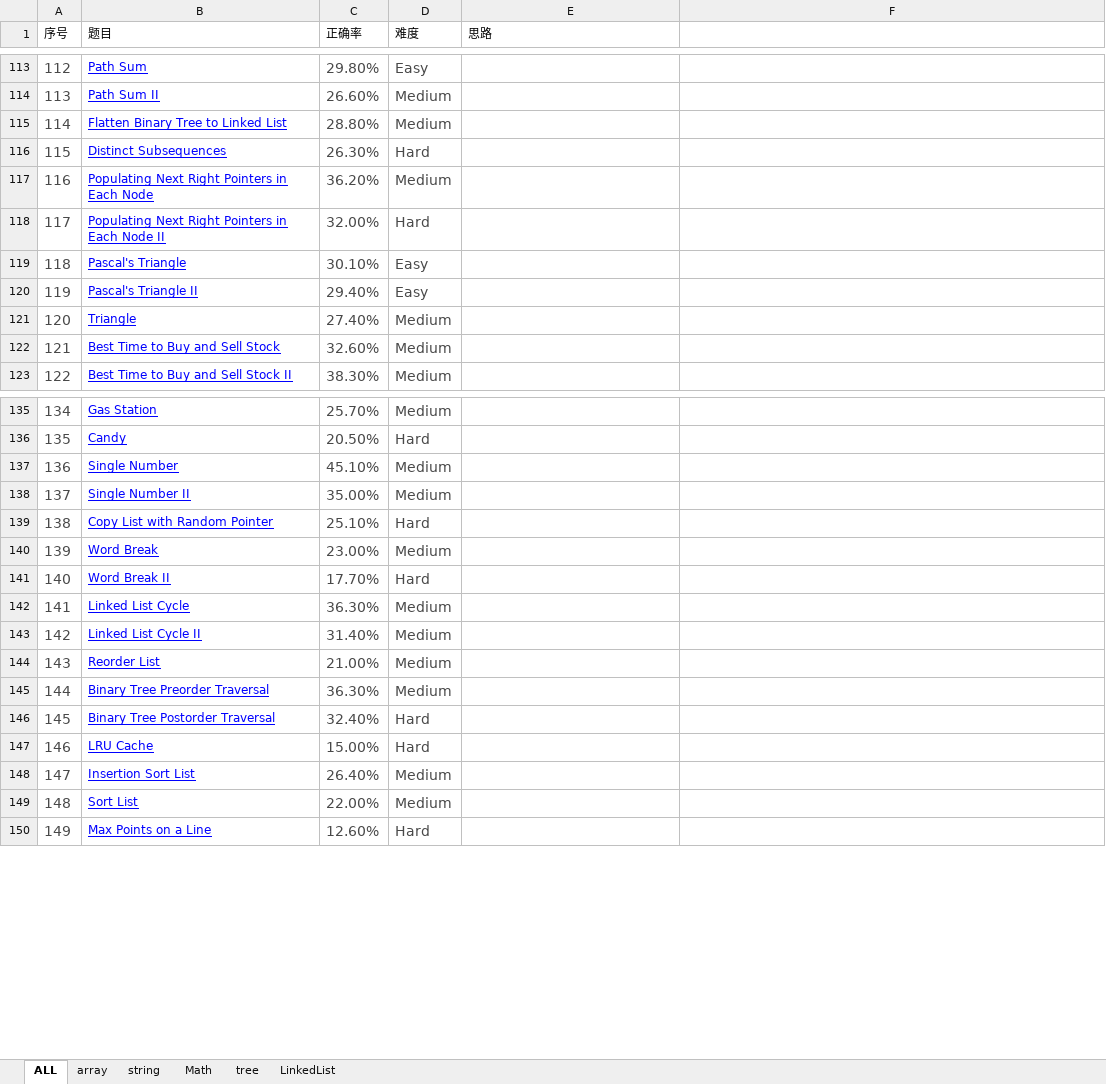
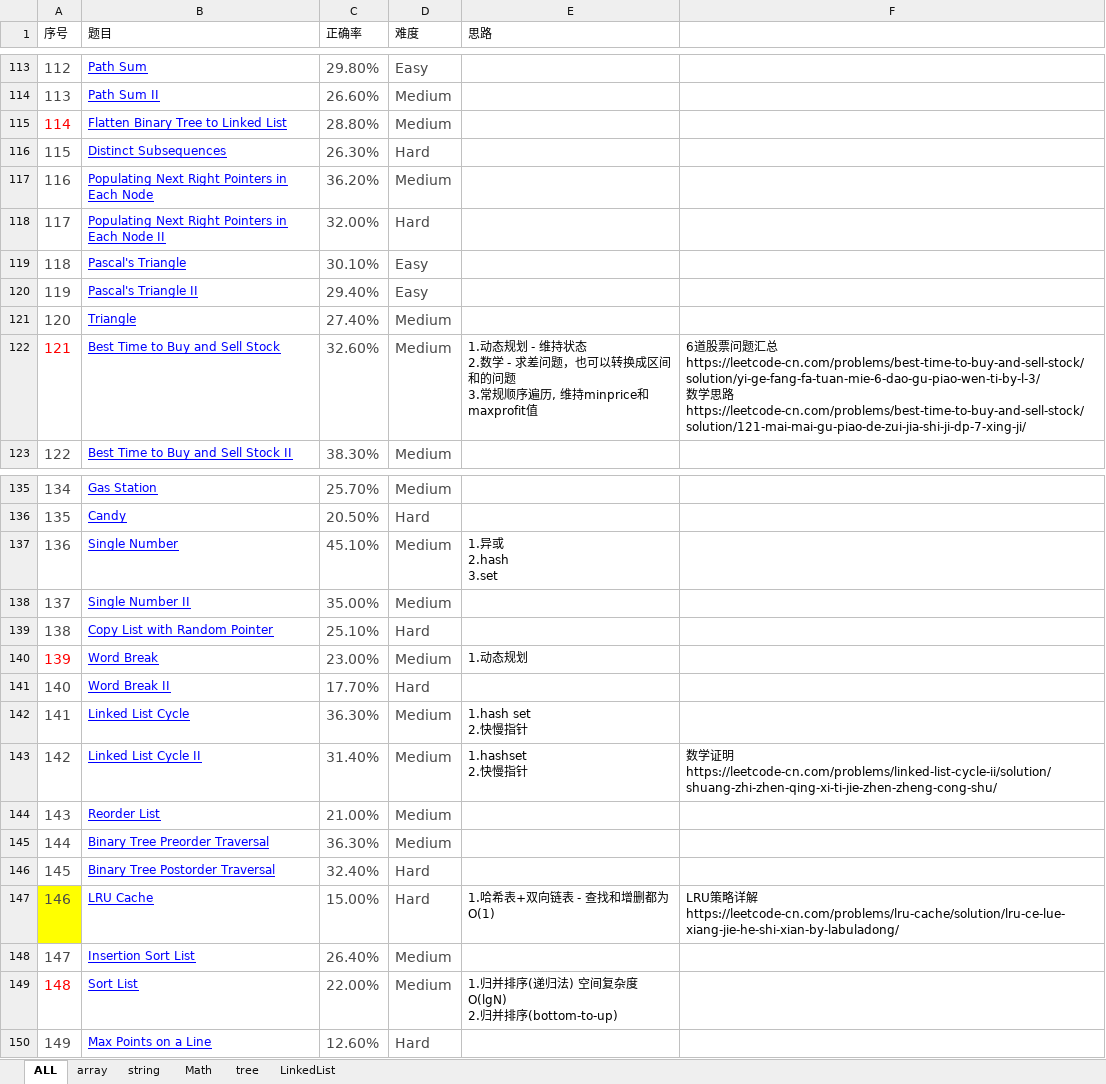
Before and after one commit to XZeusJ/Leetcode, an Excel workbook: leetcode记录(已自动还原).xlsx, sheet ALL, drawn as a sheet; only a part is shown, gaps mark what is left out; values as stored, in another font and other column widths than the file's, no borders; ↵ is a line break in a cell; the diff covers the shown part only; the diff names each change by its address in the sheet, - before the commit and + after, or states it on an @@ line.

```diff
--- a/leetcode记录(已自动还原).xlsx (sheet ALL)
+++ b/leetcode记录(已自动还原).xlsx (sheet ALL)
-A115 text colour: #494949
+A115 text colour: #FF0000
-A122 text colour: #494949
+A122 text colour: #FF0000
-E122 (思路): (empty)
+E122 (思路): 1.动态规划 - 维持状态 ↵ 2.数学 - 求差问题，也可以转换成区间和的问题 ↵ 3.常规顺序遍历, 维持minprice和maxprofit值
-F122: (empty)
+F122: 6道股票问题汇总 ↵ https://leetcode-cn.com/problems/best-time-to-buy-and-sell-stock/solution/yi-ge-fang-fa-tuan-mie-6-dao-gu-piao-wen-ti-by-l-3/ ↵ 数学思路 ↵ https://leetcode-cn.com/problems/best-time-to-buy-and-sell-stock/solution/121-mai-mai-gu-piao-de-zui-jia-shi-ji-dp-7-xing-ji/
-E137 (思路): (empty)
+E137 (思路): 1.异或 ↵ 2.hash ↵ 3.set
-A140 text colour: #494949
+A140 text colour: #FF0000
-E140 (思路): (empty)
+E140 (思路): 1.动态规划
-E142 (思路): (empty)
+E142 (思路): 1.hash set ↵ 2.快慢指针
-E143 (思路): (empty)
+E143 (思路): 1.hashset ↵ 2.快慢指针
-F143: (empty)
+F143: 数学证明 ↵ https://leetcode-cn.com/problems/linked-list-cycle-ii/solution/shuang-zhi-zhen-qing-xi-ti-jie-zhen-zheng-cong-shu/
-A147 fill: none
+A147 fill: #FFFF00
-E147 (思路): (empty)
+E147 (思路): 1.哈希表+双向链表 - 查找和增删都为O(1)
-F147: (empty)
+F147: LRU策略详解 ↵ https://leetcode-cn.com/problems/lru-cache/solution/lru-ce-lue-xiang-jie-he-shi-xian-by-labuladong/
-A149 text colour: #494949
+A149 text colour: #FF0000
-E149 (思路): (empty)
+E149 (思路): 1.归并排序(递归法) 空间复杂度O(lgN) ↵ 2.归并排序(bottom-to-up)
```
Also changed, not shown: 5 edited cells and cell formats elsewhere in this sheet, 5 other files.
